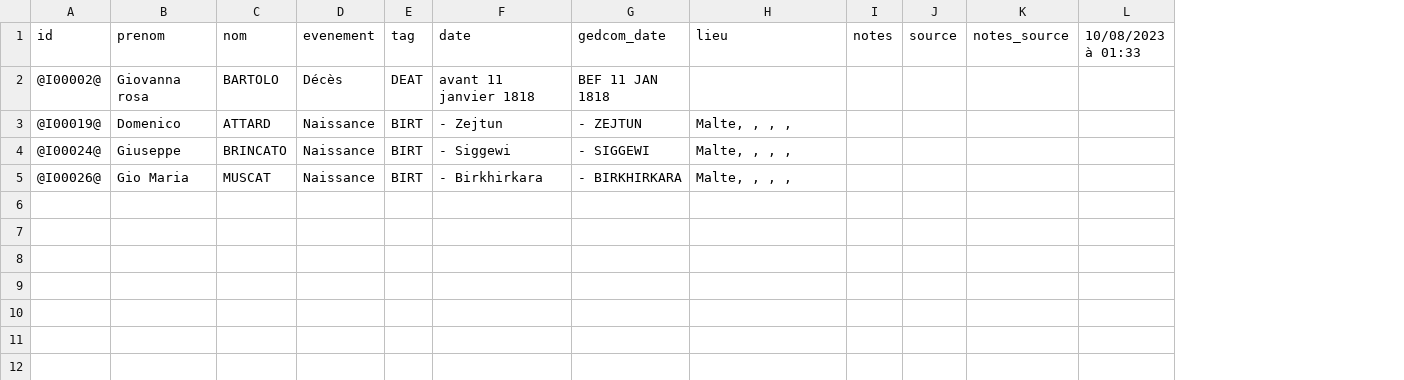
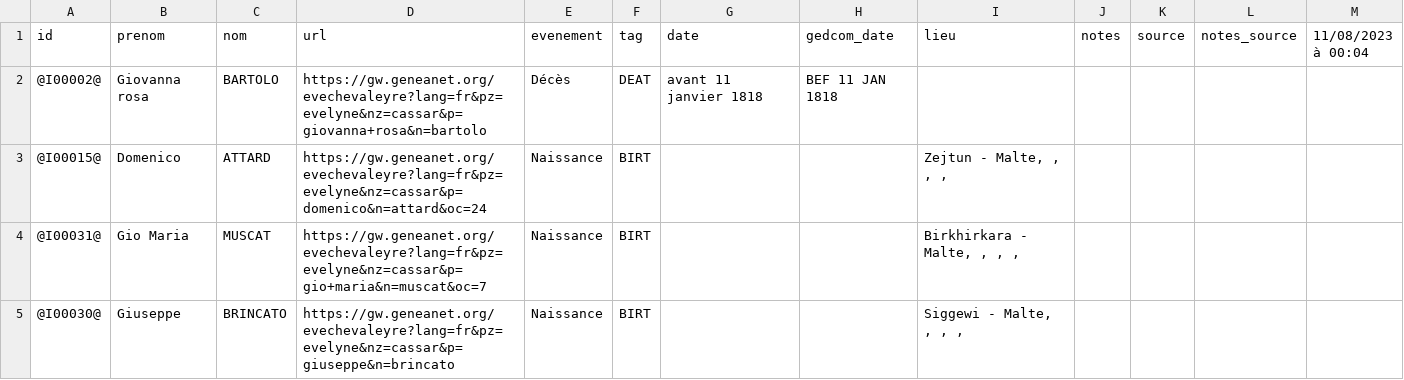
Before and after one commit to nraibaut/geneanet_v2, a CSV file: result/gw.geneanet.org.evechevaleyre.lang=fr.n=brincat.oc=0.p=maria+anna.events.csv, drawn as a sheet; removed rows and columns are numbered as before the commit, all else as after; the diff names each change by its address in the sheet, - before the commit and + after, or states it on an @@ line.

```diff
--- a/result/gw.geneanet.org.evechevaleyre.lang=fr.n=brincat.oc=0.p=maria+anna.events.csv
+++ b/result/gw.geneanet.org.evechevaleyre.lang=fr.n=brincat.oc=0.p=maria+anna.events.csv
+column D (url), rows 2-3: https://gw.geneanet.org/evechevaleyre?lang=fr&pz=evelyne&nz=cassar&p=giovanna+rosa&n=bartolo | https://gw.geneanet.org/evechevaleyre?lang=fr&pz=evelyne&nz=cassar&p=domenico&n=attard&oc=24; row 5: https://gw.geneanet.org/evechevaleyre?lang=fr&pz=evelyne&nz=cassar&p=giuseppe&n=brincato
-column L (10/08/2023 à 01:33), empty
+column M (11/08/2023 à 00:04), empty
-A3 (id): @I00019@
+A3 (id): @I00015@
-G3 (date): - Zejtun
+G3 (date): (empty)
-H3 (gedcom_date): - ZEJTUN
+H3 (gedcom_date): (empty)
-I3 (lieu): Malte, , , ,
+I3 (lieu): Zejtun - Malte, , , ,
+row 4: @I00031@ | Gio Maria | MUSCAT | https://gw.geneanet.org/evechevaleyre?lang=fr&pz=evelyne&nz=cassar&p=gio+maria&n=muscat&oc=7 | Naissance | BIRT |  |  | Birkhirkara - Malte, , , ,
-A5 (id): @I00024@
+A5 (id): @I00030@
-G5 (date): - Siggewi
+G5 (date): (empty)
-H5 (gedcom_date): - SIGGEWI
+H5 (gedcom_date): (empty)
-I5 (lieu): Malte, , , ,
+I5 (lieu): Siggewi - Malte, , , ,
-row 5: @I00026@ | Gio Maria | MUSCAT | Naissance | BIRT | - Birkhirkara | - BIRKHIRKARA | Malte, , , ,
```
Also changed, not shown: result/gw.geneanet.org.evechevaleyre.lang=fr.n=brincat.oc=0.p=maria+anna.csv, result/gw.geneanet.org.nraibaut2.lang=fr.n=dupont.oc=0.p=gerard.csv, 18 other files.
